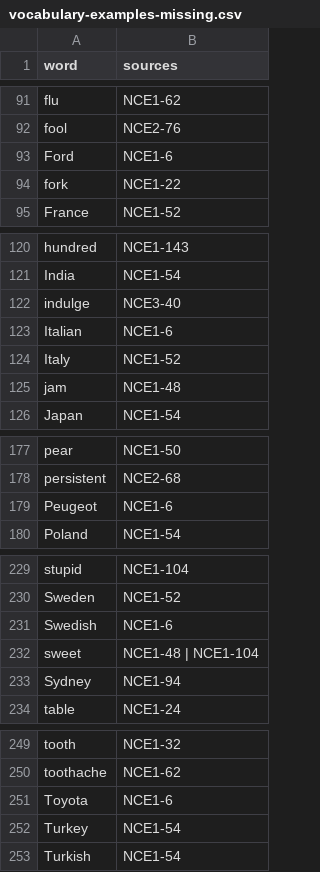
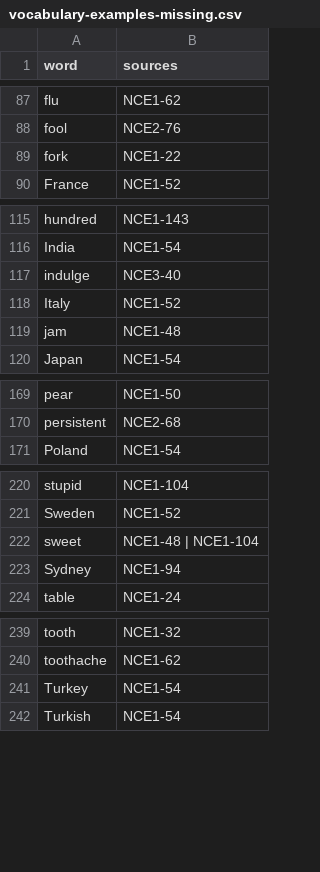
Before and after one commit to finnlyu41-tech/nce, a CSV file: studio/docs/vocabulary-examples-missing.csv, drawn as a sheet; only a part is shown, gaps mark what is left out; the diff covers the shown part only.

```diff
--- a/studio/docs/vocabulary-examples-missing.csv
+++ b/studio/docs/vocabulary-examples-missing.csv
@@ -92,3 +88,2 @@ word,sources
 "fool","NCE2-76"
-"Ford","NCE1-6"
 "fork","NCE1-22"
@@ -122,3 +117,2 @@ word,sources
 "indulge","NCE3-40"
-"Italian","NCE1-6"
 "Italy","NCE1-52"
@@ -178,3 +170,2 @@ word,sources
 "persistent","NCE2-68"
-"Peugeot","NCE1-6"
 "Poland","NCE1-54"
@@ -230,3 +221,2 @@ word,sources
 "Sweden","NCE1-52"
-"Swedish","NCE1-6"
 "sweet","NCE1-48 | NCE1-104"
@@ -250,3 +240,2 @@ word,sources
 "toothache","NCE1-62"
-"Toyota","NCE1-6"
 "Turkey","NCE1-54"
```
Also changed, not shown: 7 removed rows elsewhere in this file, 19 other files.
